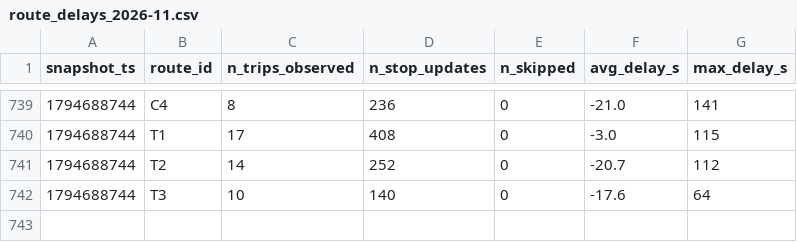
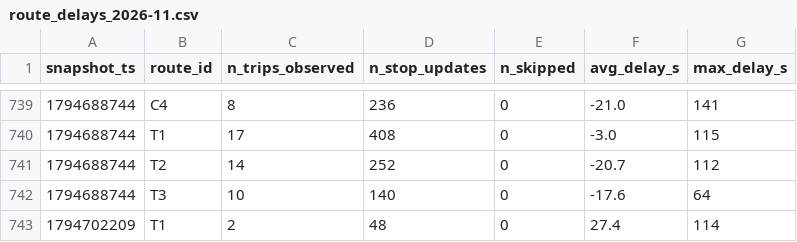
Before and after one commit to joel-tchinda-business-intelligence/smart-mobility-lemans, a CSV file: data/history/route_delays_2026-11.csv, drawn as a sheet; only a part is shown, gaps mark what is left out.

```diff
--- a/data/history/route_delays_2026-11.csv
+++ b/data/history/route_delays_2026-11.csv
@@ -742 +742,2 @@ snapshot_ts,route_id,n_trips_observed,n_stop_updates,n_skipped,avg_delay_s,max_d
 1794688744,T3,10,140,0,-17.6,64
+1794702209,T1,2,48,0,27.4,114
```
Also changed, not shown: 1 other file.
